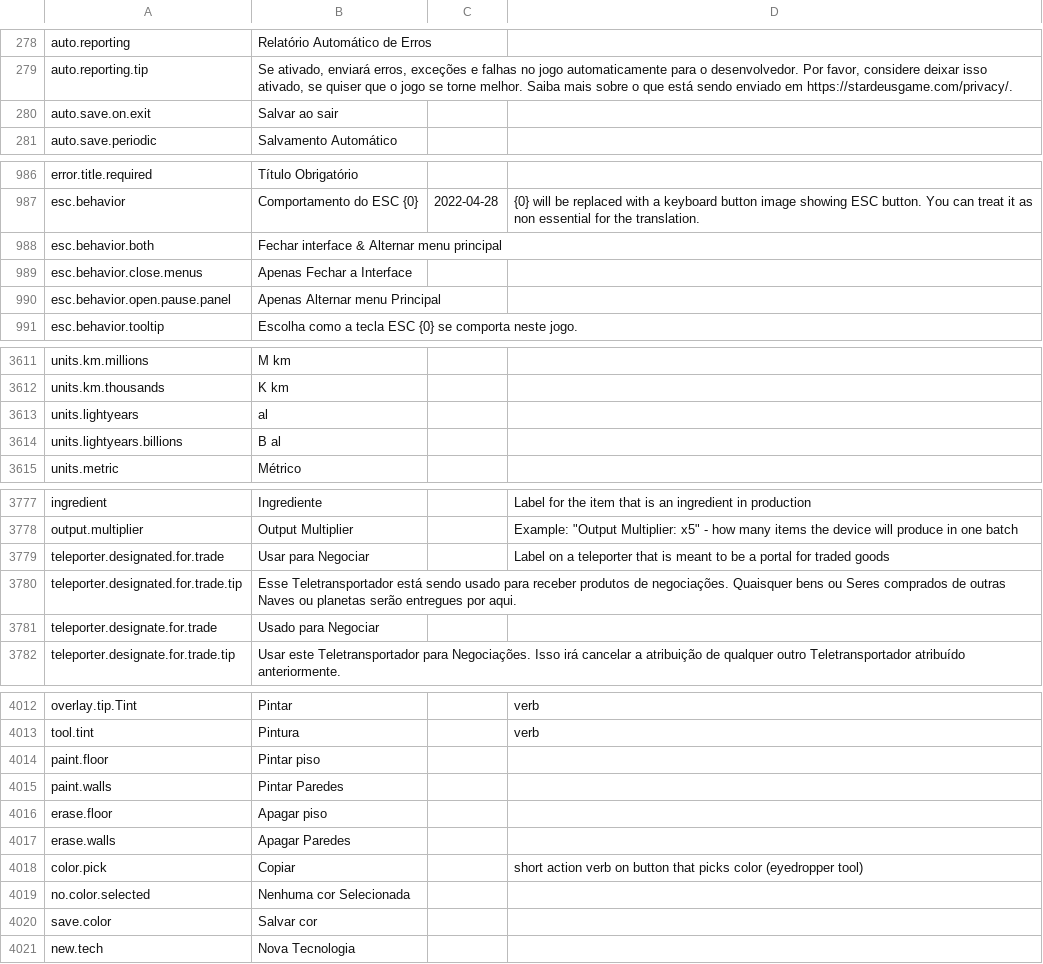
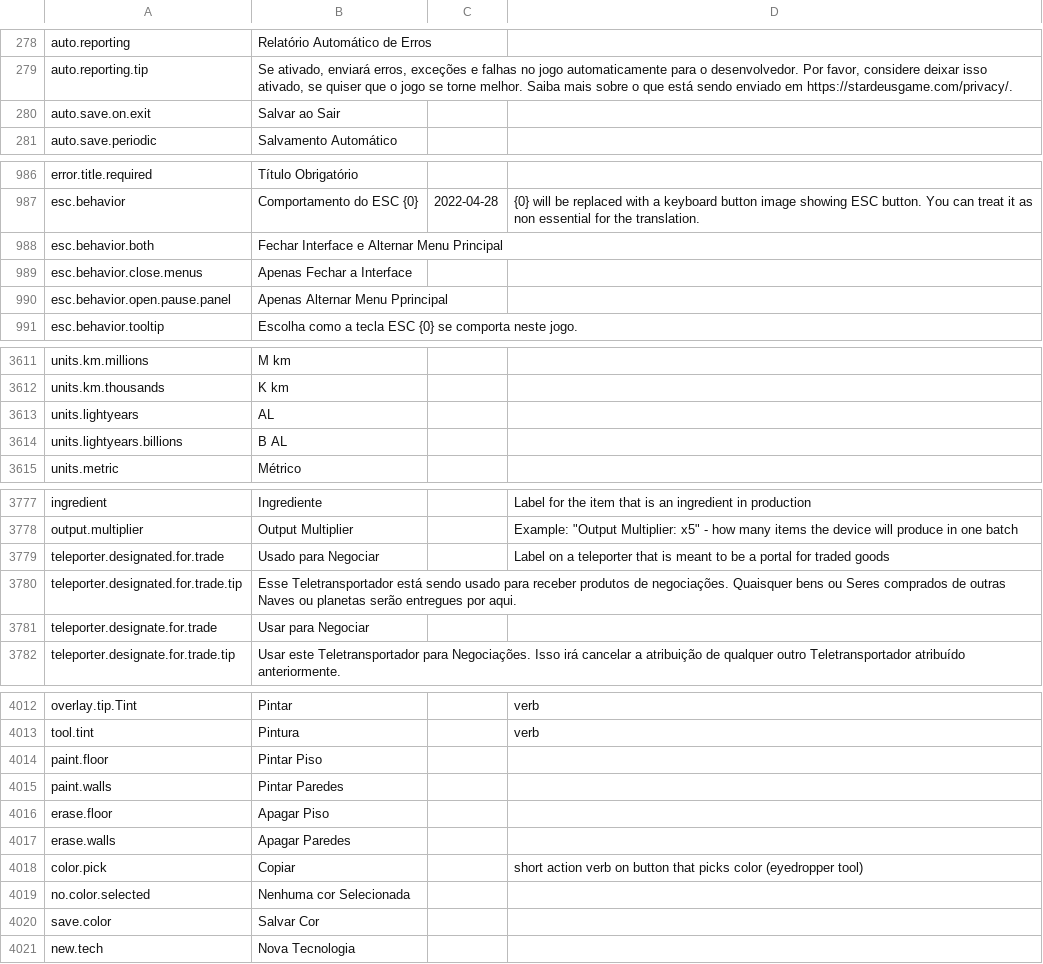
Before and after one commit to kodolinija/stardeus-translations, a CSV file: Translations/pt_br-classic.csv, drawn as a sheet; only a part is shown, gaps mark what is left out; the diff covers the shown part only.

```diff
--- a/Translations/pt_br-classic.csv
+++ b/Translations/pt_br-classic.csv
@@ -282,3 +282,3 @@ auto.reporting,Relatório Automático de Erros,,
 auto.reporting.tip,"Se ativado, enviará erros, exceções e falhas no jogo automaticamente para o desenvolvedor. Por favor, considere deixar isso ativado, se quiser que o jogo se torne melhor. Saiba mais sobre o que está sendo enviado em https://stardeusgame.com/privacy/.",,
-auto.save.on.exit,Salvar ao sair,,
+auto.save.on.exit,Salvar ao Sair,,
 auto.save.periodic,Salvamento Automático,,
@@ -992,5 +992,5 @@ error.title.required,Título Obrigatório,,
 esc.behavior,Comportamento do ESC {0},2022-04-28,{0} will be replaced with a keyboard button image showing ESC button. You can treat it as non essential for the translation.
-esc.behavior.both,Fechar interface & Alternar menu principal,,
+esc.behavior.both,Fechar Interface e Alternar Menu Principal,,
 esc.behavior.close.menus,Apenas Fechar a Interface,,
-esc.behavior.open.pause.panel,Apenas Alternar menu Principal,,
+esc.behavior.open.pause.panel,Apenas Alternar Menu Pprincipal,,
 esc.behavior.tooltip,Escolha como a tecla ESC {0} se comporta neste jogo.,,
@@ -3621,4 +3621,4 @@ units.km.millions,M km,,
 units.km.thousands,K km,,
-units.lightyears,al,,
-units.lightyears.billions,B al,,
+units.lightyears,AL,,
+units.lightyears.billions,B AL,,
 units.metric,Métrico,,
@@ -3787,5 +3787,5 @@ ingredient,Ingrediente,,Label for the item that is an ingredient in production
 output.multiplier,Output Multiplier,,"Example: ""Output Multiplier: x5"" - how many items the device will produce in one batch"
-teleporter.designated.for.trade,Usar para Negociar,,Label on a teleporter that is meant to be a portal for traded goods
+teleporter.designated.for.trade,Usado para Negociar,,Label on a teleporter that is meant to be a portal for traded goods
 teleporter.designated.for.trade.tip,Esse Teletransportador está sendo usado para receber produtos de negociações. Quaisquer bens ou Seres comprados de outras Naves ou planetas serão entregues por aqui.,,
-teleporter.designate.for.trade,Usado para Negociar,,
+teleporter.designate.for.trade,Usar para Negociar,,
 teleporter.designate.for.trade.tip,Usar este Teletransportador para Negociações. Isso irá cancelar a atribuição de qualquer outro Teletransportador atribuído anteriormente.,,
@@ -4022,5 +4022,5 @@ overlay.tip.Tint,Pintar,,verb
 tool.tint,Pintura,,verb
-paint.floor,Pintar piso,,
+paint.floor,Pintar Piso,,
 paint.walls,Pintar Paredes,,
-erase.floor,Apagar piso,,
+erase.floor,Apagar Piso,,
 erase.walls,Apagar Paredes,,
@@ -4028,3 +4028,3 @@ color.pick,Copiar,,short action verb on button that picks color (eyedropper tool
 no.color.selected,Nenhuma cor Selecionada,,
-save.color,Salvar cor,,
+save.color,Salvar Cor,,
 new.tech,Nova Tecnologia,,
```
Also changed, not shown: 35 edited cells elsewhere in this file.
